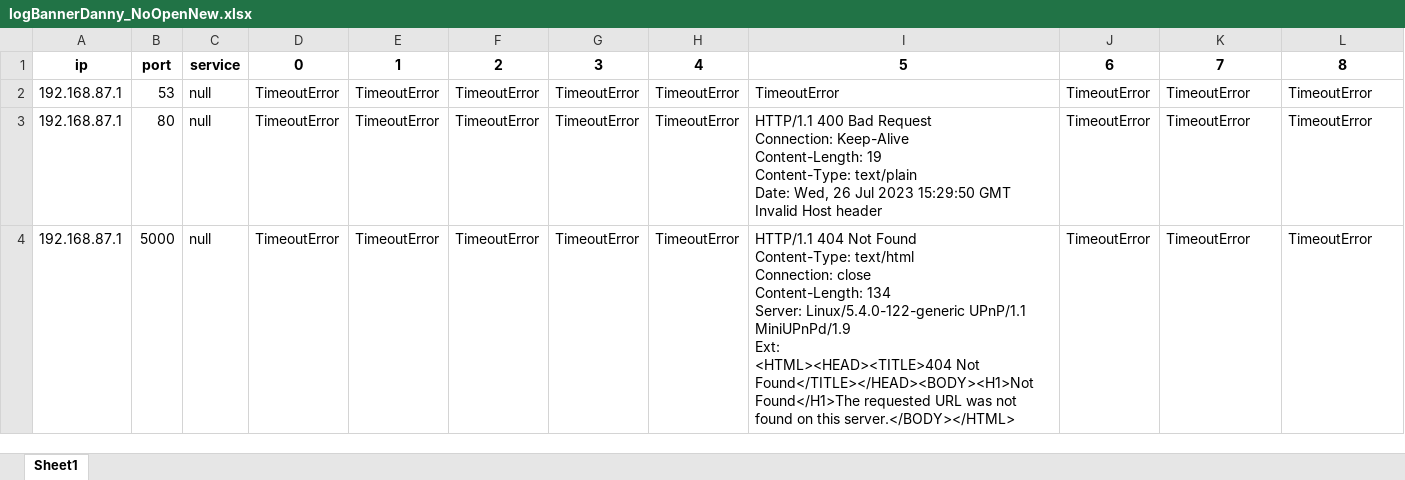
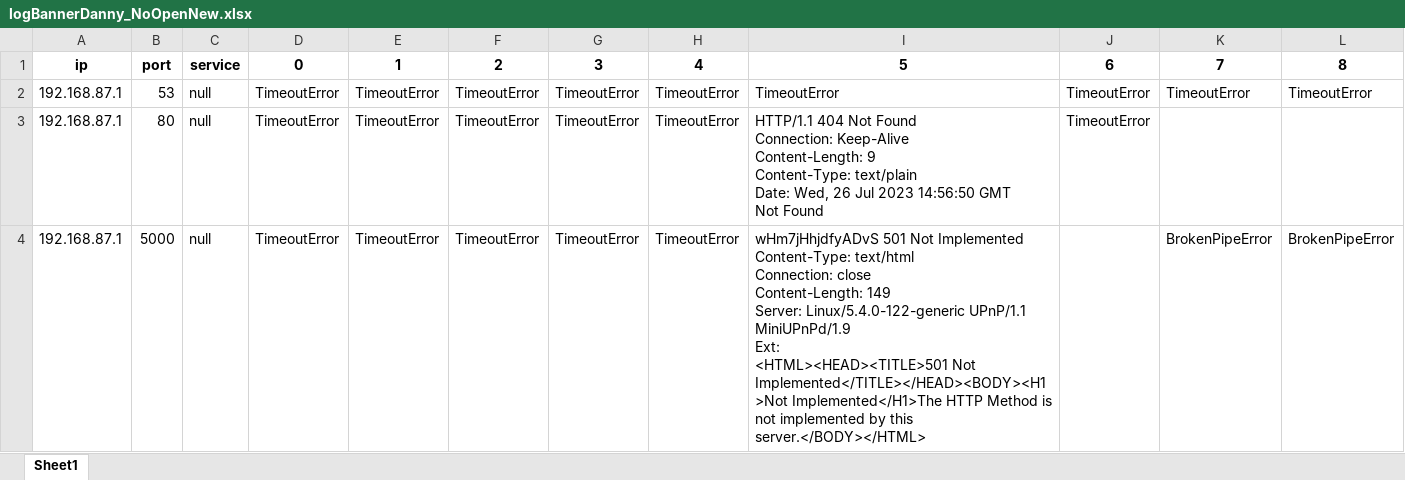
Before and after one commit to FlyTweety/scan-rookie, an Excel workbook: Log_BannerGrab/DannyHome/logBannerDanny_NoOpenNew.xlsx, sheet Sheet1, drawn as a sheet; only a part is shown; values as stored, in another font and other column widths than the file's, no borders; ↵ is a line break in a cell; the diff covers the shown part only; the diff names each change by its address in the sheet, - before the commit and + after, or states it on an @@ line.

Commit message:
banner excel

```diff
--- a/Log_BannerGrab/DannyHome/logBannerDanny_NoOpenNew.xlsx (sheet Sheet1)
+++ b/Log_BannerGrab/DannyHome/logBannerDanny_NoOpenNew.xlsx (sheet Sheet1)
-I3: HTTP/1.1 400 Bad Request ↵ Connection: Keep-Alive ↵ Content-Length: 19 ↵ Content-Type: text/plain ↵ Date: Wed, 26 Jul 2023 15:29:50 GMT ↵ Invalid Host header
+I3: HTTP/1.1 404 Not Found ↵ Connection: Keep-Alive ↵ Content-Length: 9 ↵ Content-Type: text/plain ↵ Date: Wed, 26 Jul 2023 14:56:50 GMT ↵ Not Found
-K3: TimeoutError
+K3: (empty)
-L3: TimeoutError
+L3: (empty)
-I4: HTTP/1.1 404 Not Found ↵ Content-Type: text/html ↵ Connection: close ↵ Content-Length: 134 ↵ Server: Linux/5.4.0-122-generic UPnP/1.1 MiniUPnPd/1.9 ↵ Ext: ↵ <HTML><HEAD><TITLE>404 Not Found</TITLE></HEAD><BODY><H1>Not Found</H1>The requested URL was not found on this server.</BODY></HTML>
+I4: wHm7jHhjdfyADvS 501 Not Implemented ↵ Content-Type: text/html ↵ Connection: close ↵ Content-Length: 149 ↵ Server: Linux/5.4.0-122-generic UPnP/1.1 MiniUPnPd/1.9 ↵ Ext: ↵ <HTML><HEAD><TITLE>501 Not Implemented</TITLE></HEAD><BODY><H1>Not Implemented</H1>The HTTP Method is not implemented by this server.</BODY></HTML>
-J4: TimeoutError
+J4: (empty)
-K4: TimeoutError
+K4: BrokenPipeError
-L4: TimeoutError
+L4: BrokenPipeError
```
Also changed, not shown: 1 added row, 1 removed row and 116 edited cells elsewhere in this sheet, Log_BannerGrab/DannyHome/logBannerDanny_OpenNew.xlsx, 2 other files.
